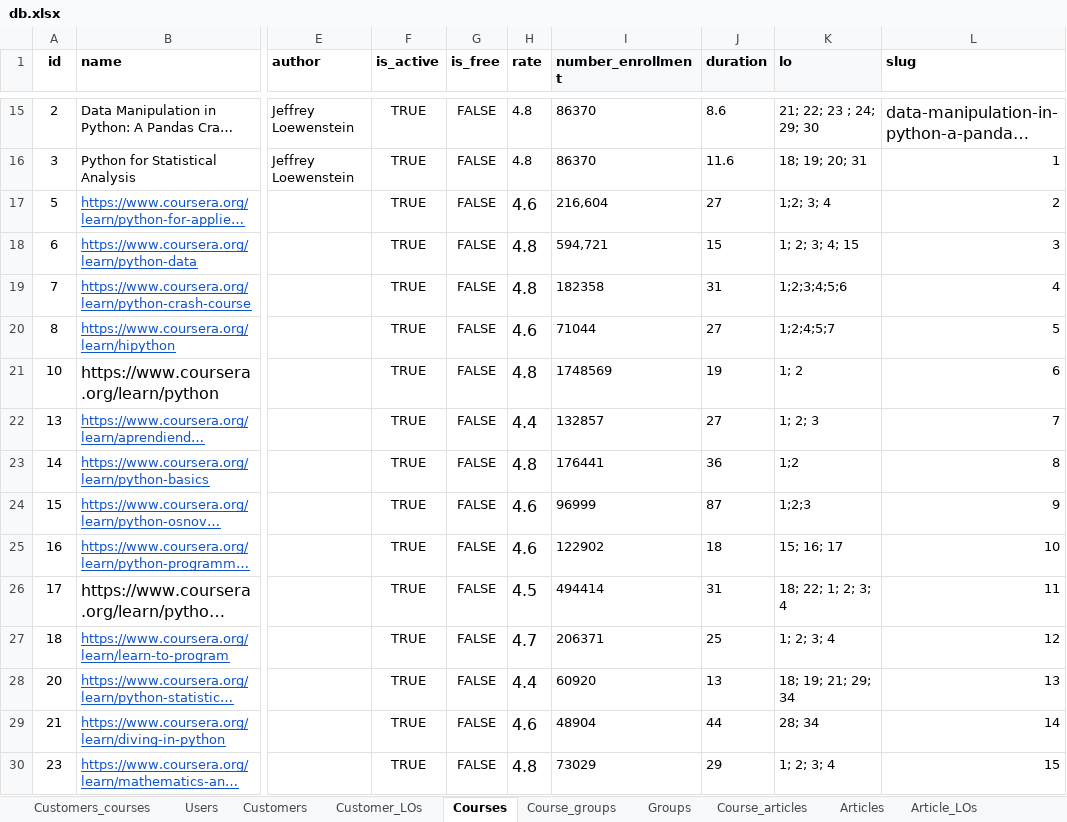
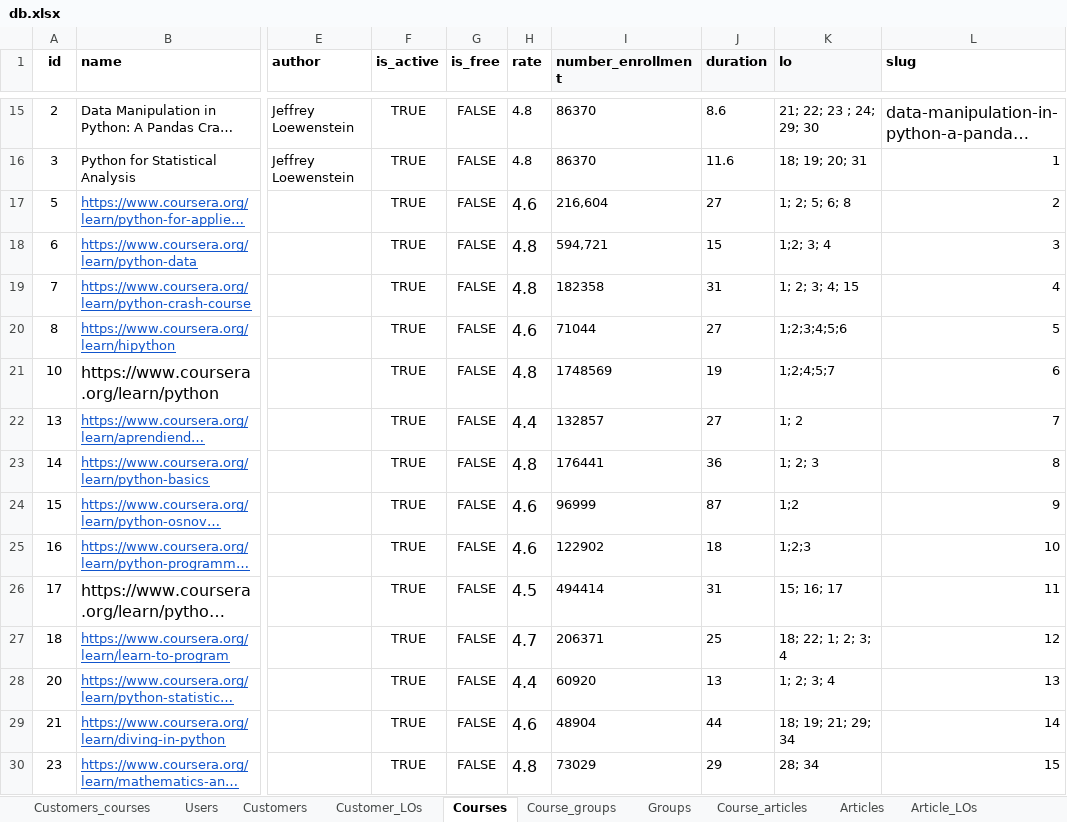
Before and after one commit to Phongptse05472/rails-efe, an Excel workbook: db/data_import_from_csv/db.xlsx, sheet Courses, drawn as a sheet; only a part is shown, gaps mark what is left out; long unchanged cells end in …; values as stored, in another font and other column widths than the file's, no borders; the diff covers the shown part only; the diff names each change by its address in the sheet, - before the commit and + after, or states it on an @@ line.

```diff
--- a/db/data_import_from_csv/db.xlsx (sheet Courses)
+++ b/db/data_import_from_csv/db.xlsx (sheet Courses)
-K17 (lo): 1;2; 3; 4
+K17 (lo): 1; 2; 5; 6; 8
-K18 (lo): 1; 2; 3; 4; 15
+K18 (lo): 1;2; 3; 4
-K19 (lo): 1;2;3;4;5;6
+K19 (lo): 1; 2; 3; 4; 15
-K20 (lo): 1;2;4;5;7
+K20 (lo): 1;2;3;4;5;6
-K21 (lo): 1; 2
+K21 (lo): 1;2;4;5;7
-K22 (lo): 1; 2; 3
+K22 (lo): 1; 2
-K23 (lo): 1;2
+K23 (lo): 1; 2; 3
-K24 (lo): 1;2;3
+K24 (lo): 1;2
-K25 (lo): 15; 16; 17
+K25 (lo): 1;2;3
-K26 (lo): 18; 22; 1; 2; 3; 4
+K26 (lo): 15; 16; 17
-K27 (lo): 1; 2; 3; 4
+K27 (lo): 18; 22; 1; 2; 3; 4
-K28 (lo): 18; 19; 21; 29; 34
+K28 (lo): 1; 2; 3; 4
-K29 (lo): 28; 34
+K29 (lo): 18; 19; 21; 29; 34
-K30 (lo): 1; 2; 3; 4
+K30 (lo): 28; 34
```
Also changed, not shown: 1 added row, 215 edited cells and cell formats elsewhere in this sheet, sheet Articles, 7 other files.
